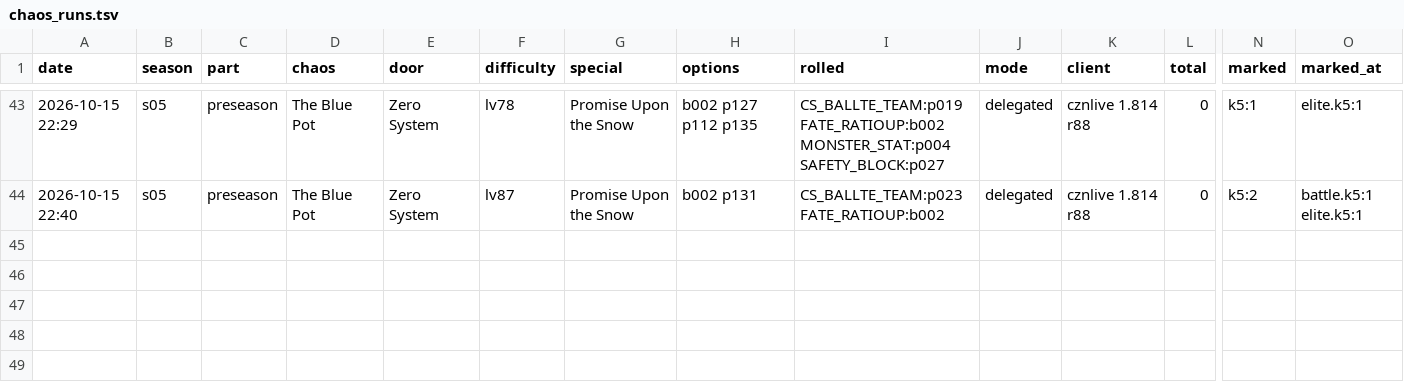
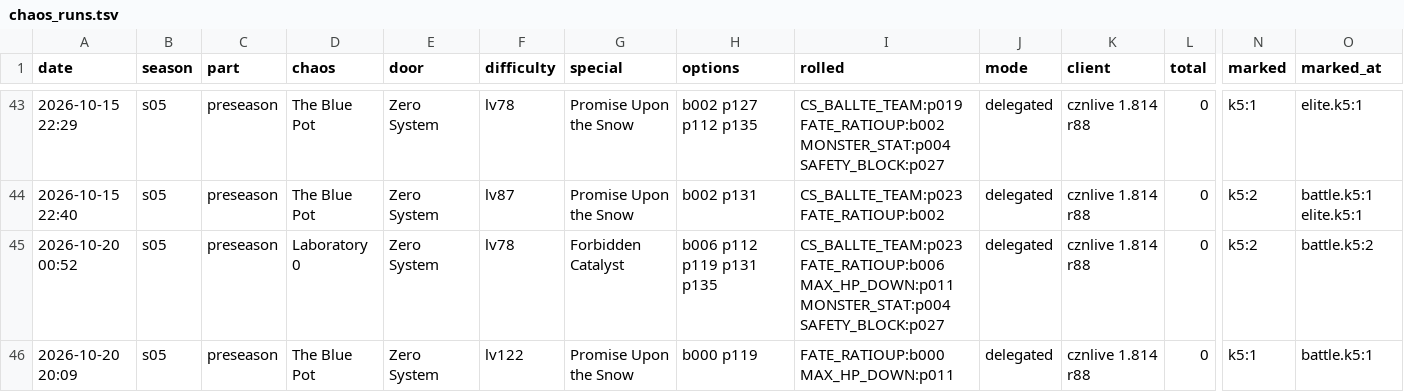
Before and after one commit to Ikkoru/Vribbels-CZN-Optimizer, a TSV file: docs/chaos_runs.tsv, drawn as a sheet; only a part is shown, gaps mark what is left out; rows hold the shown columns only; the diff names each change by its address in the sheet, - before the commit and + after, or states it on an @@ line.

```diff
--- a/docs/chaos_runs.tsv
+++ b/docs/chaos_runs.tsv
+row 45: 2026-10-20 00:52 | s05 | preseason | Laboratory 0 | Zero System | lv78 | Forbidden Catalyst | b006 p112 p119 p131 p135 | CS_BALLTE_TEAM:p023 FATE_RATIOUP:b006 MAX_HP_DOWN:p011 MONSTER_STAT:p004 SAFETY_BLOCK:p027 | delegated | cznlive 1.814 r88 | 0 | k5:2 | battle.k5:2
+row 46: 2026-10-20 20:09 | s05 | preseason | The Blue Pot | Zero System | lv122 | Promise Upon the Snow | b000 p119 | FATE_RATIOUP:b000 MAX_HP_DOWN:p011 | delegated | cznlive 1.814 r88 | 0 | k5:1 | battle.k5:1
```
Also changed, not shown: 11 other files.
